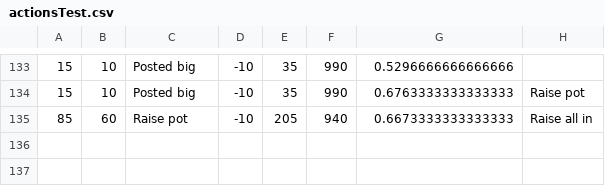
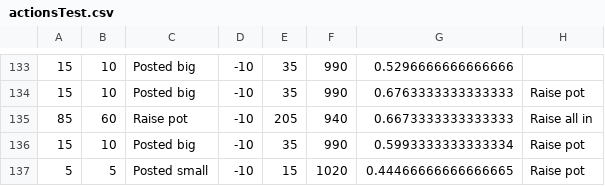
Before and after one commit to d-zg/Poker-Action-Classifier, a CSV file: actionsTest.csv, drawn as a sheet; only a part is shown, gaps mark what is left out; the diff names each change by its address in the sheet, - before the commit and + after, or states it on an @@ line.

```diff
--- a/actionsTest.csv
+++ b/actionsTest.csv
+row 136: 15 | 10 | Posted big | -10 | 35 | 990 | 0.5993333333333334 | Raise pot
+row 137: 5 | 5 | Posted small | -10 | 15 | 1020 | 0.44466666666666665 | Raise pot
```
Also changed, not shown: 5 other files.
